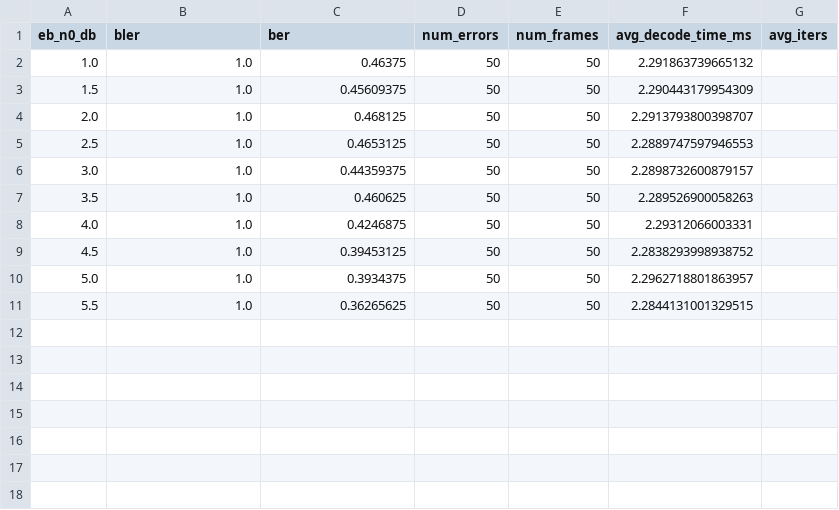
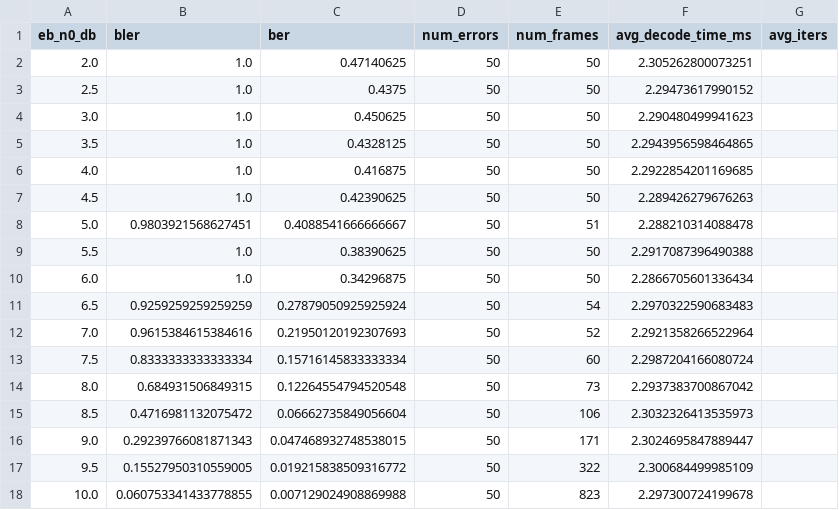
Before and after one commit to shunshun-521/USTC-Compression-Information-Theory, a CSV file: polar_codes/results/exp1_sc_N256_R0.5.csv, drawn as a sheet.

```diff
--- a/polar_codes/results/exp1_sc_N256_R0.5.csv
+++ b/polar_codes/results/exp1_sc_N256_R0.5.csv
@@ -1,11 +1,18 @@
 eb_n0_db,bler,ber,num_errors,num_frames,avg_decode_time_ms,avg_iters
-1.0,1.0,0.46375,50,50,2.291863739665132,
-1.5,1.0,0.45609375,50,50,2.290443179954309,
-2.0,1.0,0.468125,50,50,2.2913793800398707,
-2.5,1.0,0.4653125,50,50,2.2889747597946553,
-3.0,1.0,0.44359375,50,50,2.2898732600879157,
-3.5,1.0,0.460625,50,50,2.289526900058263,
-4.0,1.0,0.4246875,50,50,2.29312066003331,
-4.5,1.0,0.39453125,50,50,2.2838293998938752,
-5.0,1.0,0.3934375,50,50,2.2962718801863957,
-5.5,1.0,0.36265625,50,50,2.2844131001329515,
+2.0,1.0,0.47140625,50,50,2.305262800073251,
+2.5,1.0,0.4375,50,50,2.29473617990152,
+3.0,1.0,0.450625,50,50,2.290480499941623,
+3.5,1.0,0.4328125,50,50,2.2943956598464865,
+4.0,1.0,0.416875,50,50,2.2922854201169685,
+4.5,1.0,0.42390625,50,50,2.289426279676263,
+5.0,0.9803921568627451,0.4088541666666667,50,51,2.288210314088478,
+5.5,1.0,0.38390625,50,50,2.2917087396490388,
+6.0,1.0,0.34296875,50,50,2.2866705601336434,
+6.5,0.9259259259259259,0.27879050925925924,50,54,2.2970322590683483,
+7.0,0.9615384615384616,0.21950120192307693,50,52,2.2921358266522964,
+7.5,0.8333333333333334,0.15716145833333334,50,60,2.2987204166080724,
+8.0,0.684931506849315,0.12264554794520548,50,73,2.2937383700867042,
+8.5,0.4716981132075472,0.06662735849056604,50,106,2.3032326413535973,
+9.0,0.29239766081871343,0.047468932748538015,50,171,2.3024695847889447,
+9.5,0.15527950310559005,0.019215838509316772,50,322,2.300684499985109,
+10.0,0.060753341433778855,0.007129024908869988,50,823,2.297300724199678,
```
Also changed, not shown: polar_codes/results/exp1_sc_N1024_R0.5.csv, polar_codes/results/exp1_sc_N512_R0.5.csv, 29 other files.
